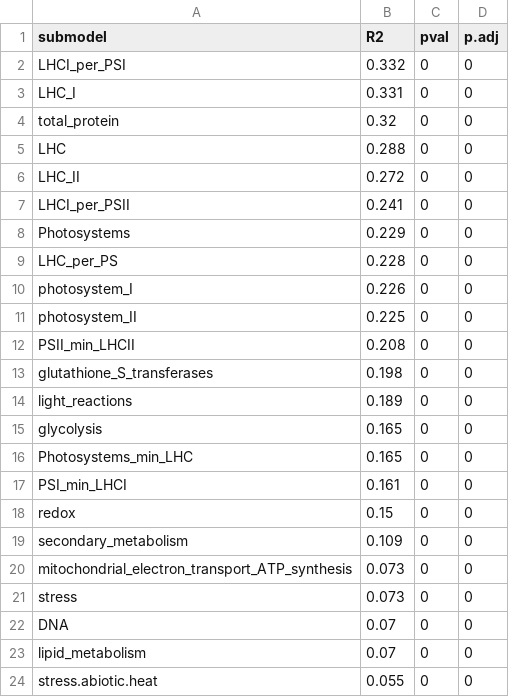
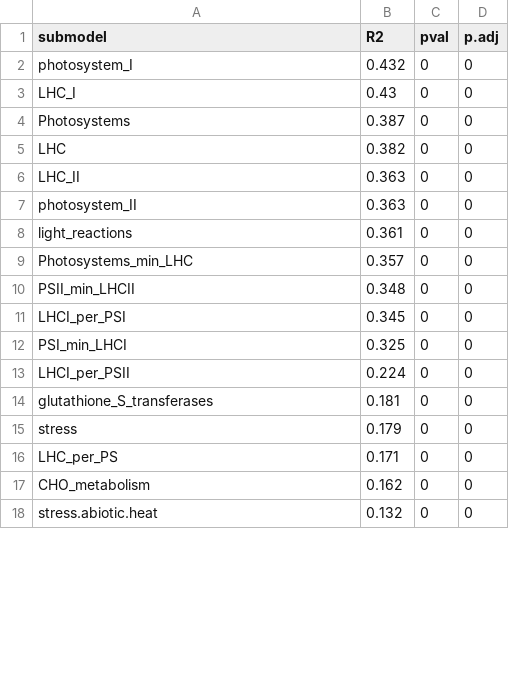
Before and after one commit to jamesrlawson/leaf_proteomics, a CSV file: output/modelorder.csv, drawn as a sheet; only a part is shown; the diff covers the shown part only.

```diff
--- a/output/modelorder.csv
+++ b/output/modelorder.csv
@@ -1,24 +1,18 @@
 submodel,R2,pval,p.adj
-LHCI_per_PSI,0.332,0,0
-LHC_I,0.331,0,0
-total_protein,0.32,0,0
-LHC,0.288,0,0
-LHC_II,0.272,0,0
-LHCI_per_PSII,0.241,0,0
-Photosystems,0.229,0,0
-LHC_per_PS,0.228,0,0
-photosystem_I,0.226,0,0
-photosystem_II,0.225,0,0
-PSII_min_LHCII,0.208,0,0
-glutathione_S_transferases,0.198,0,0
-light_reactions,0.189,0,0
-glycolysis,0.165,0,0
-Photosystems_min_LHC,0.165,0,0
-PSI_min_LHCI,0.161,0,0
-redox,0.15,0,0
-secondary_metabolism,0.109,0,0
-mitochondrial_electron_transport_ATP_synthesis,0.073,0,0
-stress,0.073,0,0
-DNA,0.07,0,0
-lipid_metabolism,0.07,0,0
-stress.abiotic.heat,0.055,0,0
+photosystem_I,0.432,0,0
+LHC_I,0.43,0,0
+Photosystems,0.387,0,0
+LHC,0.382,0,0
+LHC_II,0.363,0,0
+photosystem_II,0.363,0,0
+light_reactions,0.361,0,0
+Photosystems_min_LHC,0.357,0,0
+PSII_min_LHCII,0.348,0,0
+LHCI_per_PSI,0.345,0,0
+PSI_min_LHCI,0.325,0,0
+LHCI_per_PSII,0.224,0,0
+glutathione_S_transferases,0.181,0,0
+stress,0.179,0,0
+LHC_per_PS,0.171,0,0
+CHO_metabolism,0.162,0,0
+stress.abiotic.heat,0.132,0,0
```
Also changed, not shown: 14 added rows, 8 removed rows and 26 edited cells elsewhere in this file, 6 other files.
